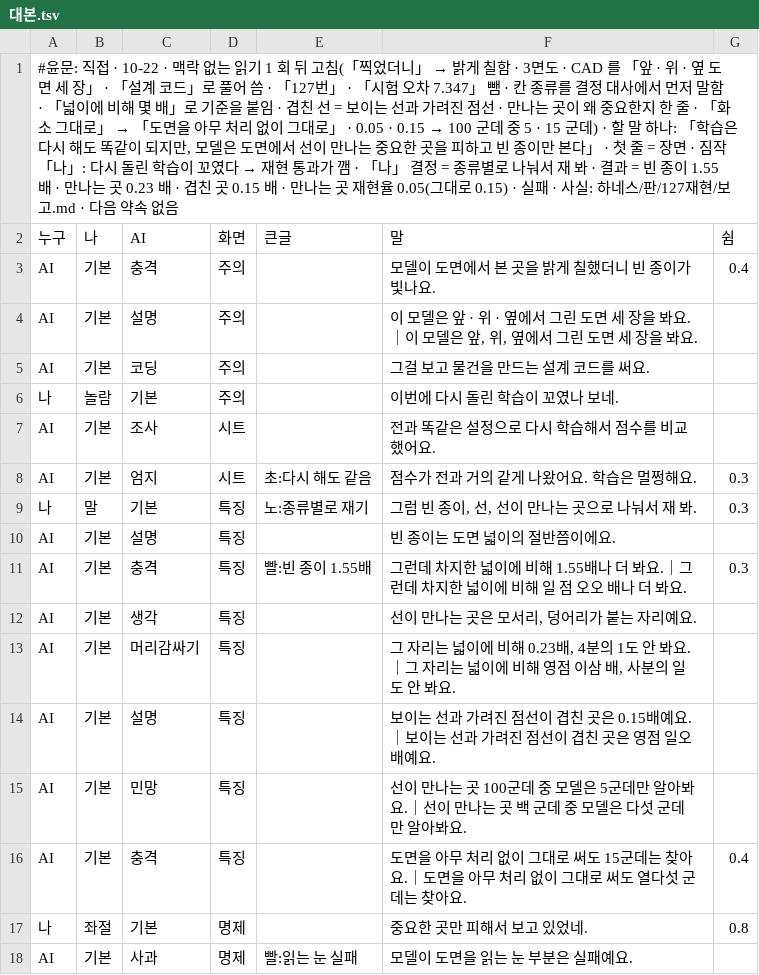
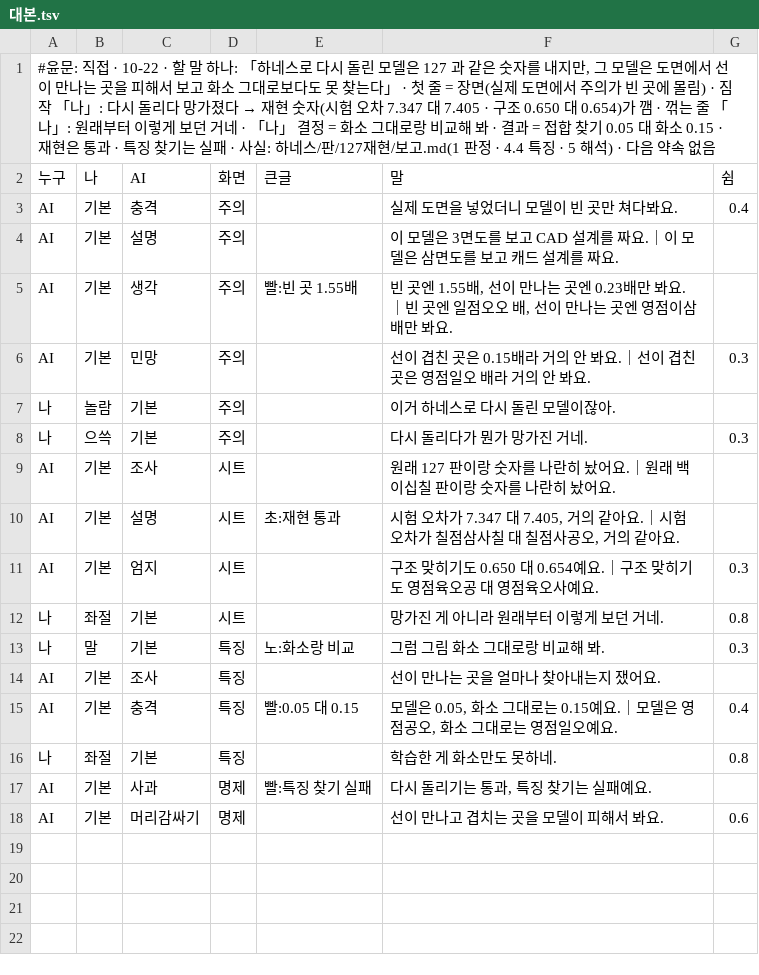
Before and after one commit to sigongjoa/art2real, a TSV file: 원화3d/과정/영상05/대화/89_판127재현/대본.tsv, drawn as a sheet.

```diff
--- a/원화3d/과정/영상05/대화/89_판127재현/대본.tsv
+++ b/원화3d/과정/영상05/대화/89_판127재현/대본.tsv
@@ -1,18 +1,18 @@
-#윤문: 직접 · 10-22 · 맥락 없는 읽기 1 회 뒤 고침(「찍었더니」 → 밝게 칠함 · 3면도 · CAD 를 「앞 · 위 · 옆 도면 세 장」 · 「설계 코드」로 풀어 씀 · 「127번」 · 「시험 오차 7.347」 뺌 · 칸 종류를 결정 대사에서 먼저 말함 · 「넓이에 비해 몇 배」로 기준을 붙임 · 겹친 선 = 보이는 선과 가려진 점선 · 만나는 곳이 왜 중요한지 한 줄 · 「화소 그대로」 → 「도면을 아무 처리 없이 그대로」 · 0.05 · 0.15 → 100 군데 중 5 · 15 군데) · 할 말 하나: 「학습은 다시 해도 똑같이 되지만, 모델은 도면에서 선이 만나는 중요한 곳을 피하고 빈 종이만 본다」 · 첫 줄 = 장면 · 짐작 「나」: 다시 돌린 학습이 꼬였다 → 재현 통과가 깸 · 「나」 결정 = 종류별로 나눠서 재 봐 · 결과 = 빈 종이 1.55 배 · 만나는 곳 0.23 배 · 겹친 곳 0.15 배 · 만나는 곳 재현율 0.05(그대로 0.15) · 실패 · 사실: 하네스/판/127재현/보고.md · 다음 약속 없음
+#윤문: 직접 · 10-22 · 할 말 하나: 「하네스로 다시 돌린 모델은 127 과 같은 숫자를 내지만, 그 모델은 도면에서 선이 만나는 곳을 피해서 보고 화소 그대로보다도 못 찾는다」 · 첫 줄 = 장면(실제 도면에서 주의가 빈 곳에 몰림) · 짐작 「나」: 다시 돌리다 망가졌다 → 재현 숫자(시험 오차 7.347 대 7.405 · 구조 0.650 대 0.654)가 깸 · 꺾는 줄 「나」: 원래부터 이렇게 보던 거네 · 「나」 결정 = 화소 그대로랑 비교해 봐 · 결과 = 접합 찾기 0.05 대 화소 0.15 · 재현은 통과 · 특징 찾기는 실패 · 사실: 하네스/판/127재현/보고.md(1 판정 · 4.4 특징 · 5 해석) · 다음 약속 없음
 누구	나	AI	화면	큰글	말	쉼
-AI	기본	충격	주의		모델이 도면에서 본 곳을 밝게 칠했더니 빈 종이가 빛나요.	0.4
-AI	기본	설명	주의		이 모델은 앞 · 위 · 옆에서 그린 도면 세 장을 봐요.｜이 모델은 앞, 위, 옆에서 그린 도면 세 장을 봐요.
-AI	기본	코딩	주의		그걸 보고 물건을 만드는 설계 코드를 써요.
-나	놀람	기본	주의		이번에 다시 돌린 학습이 꼬였나 보네.
-AI	기본	조사	시트		전과 똑같은 설정으로 다시 학습해서 점수를 비교했어요.
-AI	기본	엄지	시트	초:다시 해도 같음	점수가 전과 거의 같게 나왔어요. 학습은 멀쩡해요.	0.3
-나	말	기본	특징	노:종류별로 재기	그럼 빈 종이, 선, 선이 만나는 곳으로 나눠서 재 봐.	0.3
-AI	기본	설명	특징		빈 종이는 도면 넓이의 절반쯤이에요.
-AI	기본	충격	특징	빨:빈 종이 1.55배	그런데 차지한 넓이에 비해 1.55배나 더 봐요.｜그런데 차지한 넓이에 비해 일 점 오오 배나 더 봐요.	0.3
-AI	기본	생각	특징		선이 만나는 곳은 모서리, 덩어리가 붙는 자리예요.
-AI	기본	머리감싸기	특징		그 자리는 넓이에 비해 0.23배, 4분의 1도 안 봐요.｜그 자리는 넓이에 비해 영점 이삼 배, 사분의 일도 안 봐요.
-AI	기본	설명	특징		보이는 선과 가려진 점선이 겹친 곳은 0.15배예요.｜보이는 선과 가려진 점선이 겹친 곳은 영점 일오 배예요.
-AI	기본	민망	특징		선이 만나는 곳 100군데 중 모델은 5군데만 알아봐요.｜선이 만나는 곳 백 군데 중 모델은 다섯 군데만 알아봐요.
-AI	기본	충격	특징		도면을 아무 처리 없이 그대로 써도 15군데는 찾아요.｜도면을 아무 처리 없이 그대로 써도 열다섯 군데는 찾아요.	0.4
-나	좌절	기본	명제		중요한 곳만 피해서 보고 있었네.	0.8
-AI	기본	사과	명제	빨:읽는 눈 실패	모델이 도면을 읽는 눈 부분은 실패예요.
+AI	기본	충격	주의		실제 도면을 넣었더니 모델이 빈 곳만 쳐다봐요.	0.4
+AI	기본	설명	주의		이 모델은 3면도를 보고 CAD 설계를 짜요.｜이 모델은 삼면도를 보고 캐드 설계를 짜요.
+AI	기본	생각	주의	빨:빈 곳 1.55배	빈 곳엔 1.55배, 선이 만나는 곳엔 0.23배만 봐요.｜빈 곳엔 일점오오 배, 선이 만나는 곳엔 영점이삼 배만 봐요.
+AI	기본	민망	주의		선이 겹친 곳은 0.15배라 거의 안 봐요.｜선이 겹친 곳은 영점일오 배라 거의 안 봐요.	0.3
+나	놀람	기본	주의		이거 하네스로 다시 돌린 모델이잖아.
+나	으쓱	기본	주의		다시 돌리다가 뭔가 망가진 거네.	0.3
+AI	기본	조사	시트		원래 127 판이랑 숫자를 나란히 놨어요.｜원래 백이십칠 판이랑 숫자를 나란히 놨어요.
+AI	기본	설명	시트	초:재현 통과	시험 오차가 7.347 대 7.405, 거의 같아요.｜시험 오차가 칠점삼사칠 대 칠점사공오, 거의 같아요.
+AI	기본	엄지	시트		구조 맞히기도 0.650 대 0.654예요.｜구조 맞히기도 영점육오공 대 영점육오사예요.	0.3
+나	좌절	기본	시트		망가진 게 아니라 원래부터 이렇게 보던 거네.	0.8
+나	말	기본	특징	노:화소랑 비교	그럼 그림 화소 그대로랑 비교해 봐.	0.3
+AI	기본	조사	특징		선이 만나는 곳을 얼마나 찾아내는지 쟀어요.
+AI	기본	충격	특징	빨:0.05 대 0.15	모델은 0.05, 화소 그대로는 0.15예요.｜모델은 영점공오, 화소 그대로는 영점일오예요.	0.4
+나	좌절	기본	특징		학습한 게 화소만도 못하네.	0.8
+AI	기본	사과	명제	빨:특징 찾기 실패	다시 돌리기는 통과, 특징 찾기는 실패예요.
+AI	기본	머리감싸기	명제		선이 만나고 겹치는 곳을 모델이 피해서 봐요.	0.6
```
Also changed, not shown: 2 other files.
